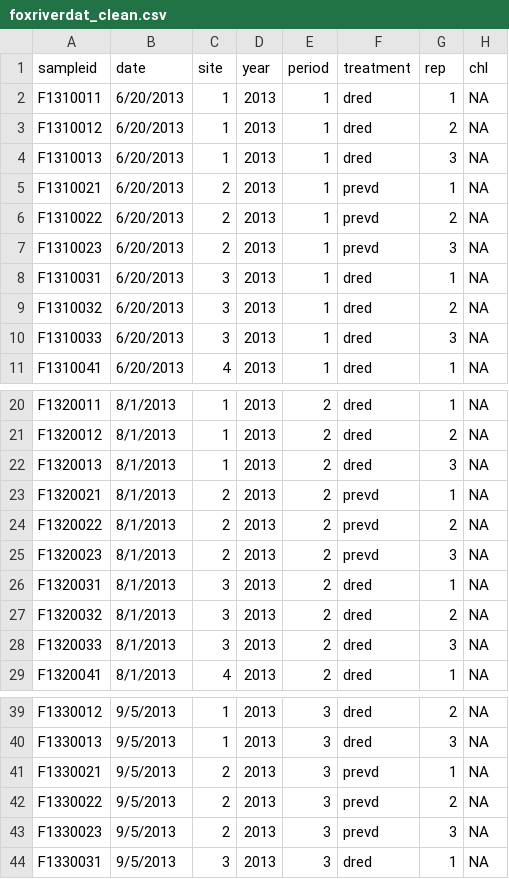
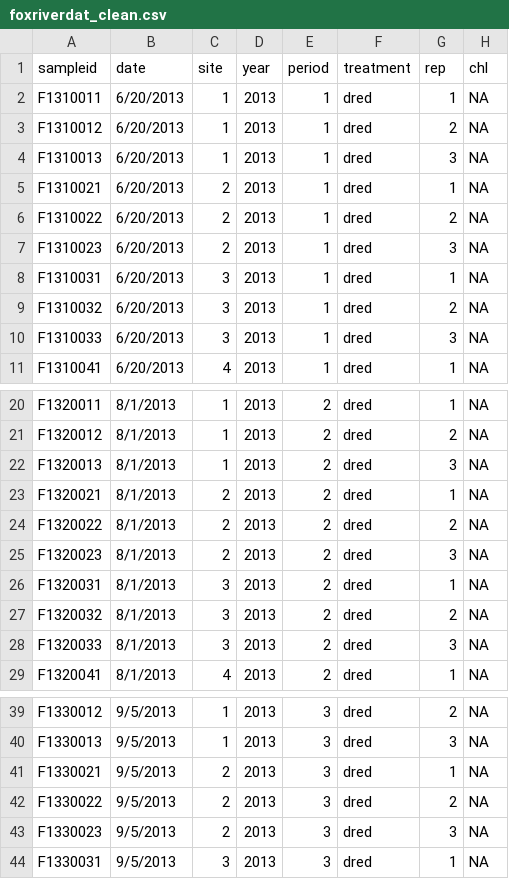
Before and after one commit to tjbutts/fox-pickingupmud, a CSV file: foxriverdat_clean.csv, drawn as a sheet; only a part is shown, gaps mark what is left out; the diff names each change by its address in the sheet, - before the commit and + after, or states it on an @@ line.

Commit message:
Updates to data cleaning and making code fit an R project better

```diff
--- a/foxriverdat_clean.csv
+++ b/foxriverdat_clean.csv
-F5:F7 (treatment): prevd
+F5:F7 (treatment): dred
-F23:F25 (treatment): prevd
+F23:F25 (treatment): dred
-F41:F43 (treatment): prevd
+F41:F43 (treatment): dred
```
Also changed, not shown: 2 other files.
